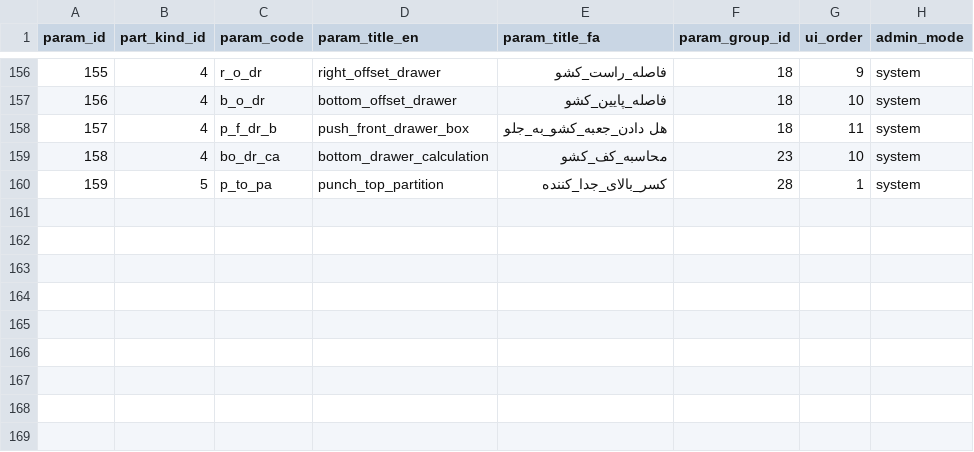
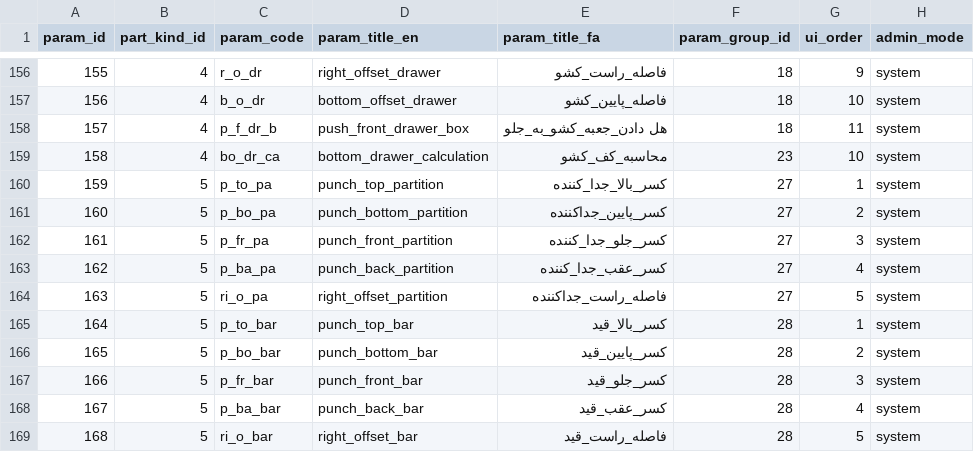
Before and after one commit to paddesigngroup-cloud/design, a CSV file: data/admins/00000000-0000-0000-0000-000000000001/tables/params.csv, drawn as a sheet; only a part is shown, gaps mark what is left out.

Commit message:
db_bar_parts

```diff
--- a/data/admins/00000000-0000-0000-0000-000000000001/tables/params.csv
+++ b/data/admins/00000000-0000-0000-0000-000000000001/tables/params.csv
@@ -159,2 +159,11 @@
 158,4,bo_dr_ca,bottom_drawer_calculation,محاسبه_کف_کشو,23,10,system
-159,5,p_to_pa,punch_top_partition,کسر_بالای_جدا_کننده,28,1,system
+159,5,p_to_pa,punch_top_partition,کسر_بالا_جدا_کننده,27,1,system
+160,5,p_bo_pa,punch_bottom_partition,کسر_پایین_جداکننده,27,2,system
+161,5,p_fr_pa,punch_front_partition,کسر_جلو_جدا_کننده,27,3,system
+162,5,p_ba_pa,punch_back_partition,کسر_عقب_جدا_کننده,27,4,system
+163,5,ri_o_pa,right_offset_partition,فاصله_راست_جداکننده,27,5,system
+164,5,p_to_bar,punch_top_bar,کسر_بالا_قید,28,1,system
+165,5,p_bo_bar,punch_bottom_bar,کسر_پایین_قید,28,2,system
+166,5,p_fr_bar,punch_front_bar,کسر_جلو_قید,28,3,system
+167,5,p_ba_bar,punch_back_bar,کسر_عقب_قید,28,4,system
+168,5,ri_o_bar,right_offset_bar,فاصله_راست_قید,28,5,system
```
